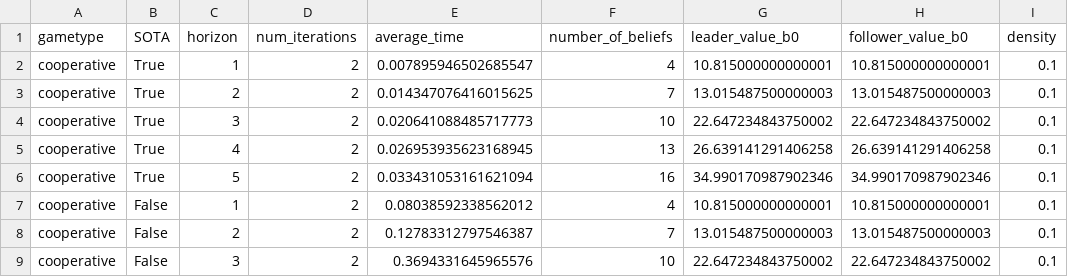
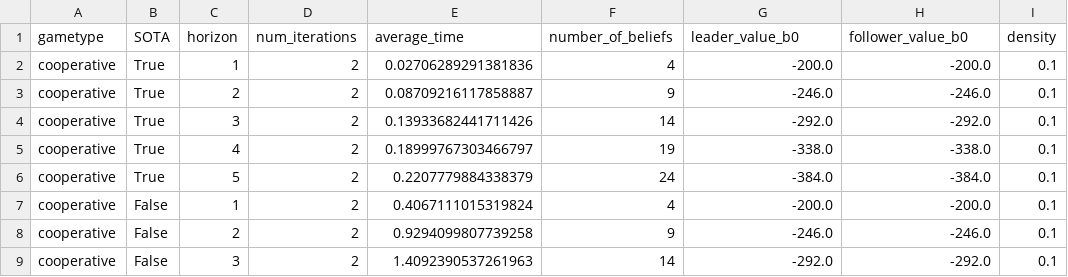
Before and after one commit to izzikampono/Thesis, a CSV file: server_results/dectiger_5.csv, drawn as a sheet; only a part is shown; the diff covers the shown part only; the diff names each change by its address in the sheet, - before the commit and + after, or states it on an @@ line.

```diff
--- a/server_results/dectiger_5.csv
+++ b/server_results/dectiger_5.csv
-E2 (average_time): 0.007895946502685547
+E2 (average_time): 0.02706289291381836
-G2 (leader_value_b0): 10.815000000000001
+G2 (leader_value_b0): -200.0
-H2 (follower_value_b0): 10.815000000000001
+H2 (follower_value_b0): -200.0
-E3 (average_time): 0.014347076416015625
+E3 (average_time): 0.08709216117858887
-F3 (number_of_beliefs): 7
+F3 (number_of_beliefs): 9
-G3 (leader_value_b0): 13.015487500000003
+G3 (leader_value_b0): -246.0
-H3 (follower_value_b0): 13.015487500000003
+H3 (follower_value_b0): -246.0
-E4 (average_time): 0.020641088485717773
+E4 (average_time): 0.13933682441711426
-F4 (number_of_beliefs): 10
+F4 (number_of_beliefs): 14
-G4 (leader_value_b0): 22.647234843750002
+G4 (leader_value_b0): -292.0
-H4 (follower_value_b0): 22.647234843750002
+H4 (follower_value_b0): -292.0
-E5 (average_time): 0.026953935623168945
+E5 (average_time): 0.18999767303466797
-F5 (number_of_beliefs): 13
+F5 (number_of_beliefs): 19
-G5 (leader_value_b0): 26.639141291406258
+G5 (leader_value_b0): -338.0
-H5 (follower_value_b0): 26.639141291406258
+H5 (follower_value_b0): -338.0
-E6 (average_time): 0.033431053161621094
+E6 (average_time): 0.2207779884338379
-F6 (number_of_beliefs): 16
+F6 (number_of_beliefs): 24
-G6 (leader_value_b0): 34.990170987902346
+G6 (leader_value_b0): -384.0
-H6 (follower_value_b0): 34.990170987902346
+H6 (follower_value_b0): -384.0
-E7 (average_time): 0.08038592338562012
+E7 (average_time): 0.4067111015319824
-G7 (leader_value_b0): 10.815000000000001
+G7 (leader_value_b0): -200.0
-H7 (follower_value_b0): 10.815000000000001
+H7 (follower_value_b0): -200.0
-E8 (average_time): 0.12783312797546387
+E8 (average_time): 0.9294099807739258
-F8 (number_of_beliefs): 7
+F8 (number_of_beliefs): 9
-G8 (leader_value_b0): 13.015487500000003
+G8 (leader_value_b0): -246.0
-H8 (follower_value_b0): 13.015487500000003
+H8 (follower_value_b0): -246.0
-E9 (average_time): 0.3694331645965576
+E9 (average_time): 1.4092390537261963
-F9 (number_of_beliefs): 10
+F9 (number_of_beliefs): 14
-G9 (leader_value_b0): 22.647234843750002
+G9 (leader_value_b0): -292.0
-H9 (follower_value_b0): 22.647234843750002
+H9 (follower_value_b0): -292.0
```
Also changed, not shown: 99 edited cells elsewhere in this file, 13 other files.
